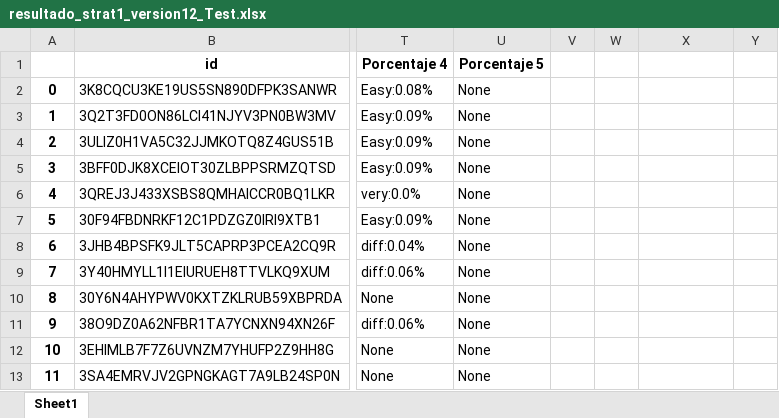
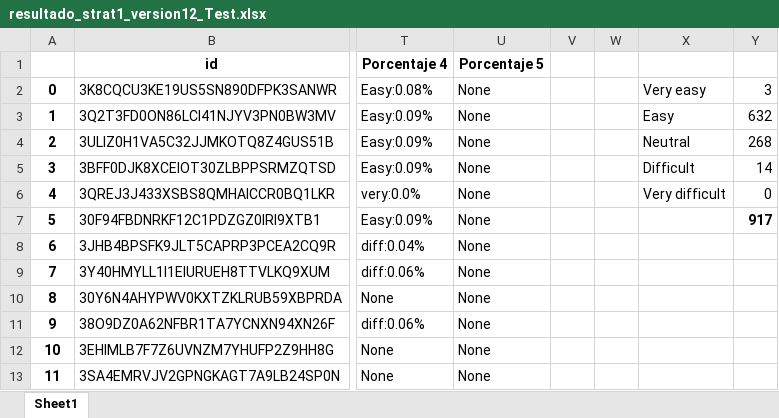
Before and after one commit to Anthart/Proyect-GPT3, an Excel workbook: resultados/resultado_strat1_version12_Test.xlsx, sheet Sheet1, drawn as a sheet; only a part is shown, gaps mark what is left out; values as stored, in another font and other column widths than the file's, no borders; the diff names each change by its address in the sheet, - before the commit and + after, or states it on an @@ line.

```diff
--- a/resultados/resultado_strat1_version12_Test.xlsx (sheet Sheet1)
+++ b/resultados/resultado_strat1_version12_Test.xlsx (sheet Sheet1)
-X2: (empty)
+X2: Very easy
-Y2: (empty)
+Y2: 3
-X3: (empty)
+X3: Easy
-Y3: (empty)
+Y3: 632
-X4: (empty)
+X4: Neutral
-Y4: (empty)
+Y4: 268
-X5: (empty)
+X5: Difficult
-Y5: (empty)
+Y5: 14
-X6: (empty)
+X6: Very difficult
-Y6: (empty)
+Y6: 0
-Y7: (empty)
+Y7: 917
```
Also changed, not shown: resultados/resultado_strat1_version6_Test.xlsx, resultados/resultado_strat2_version6_Test.xlsx, 7 other files.
